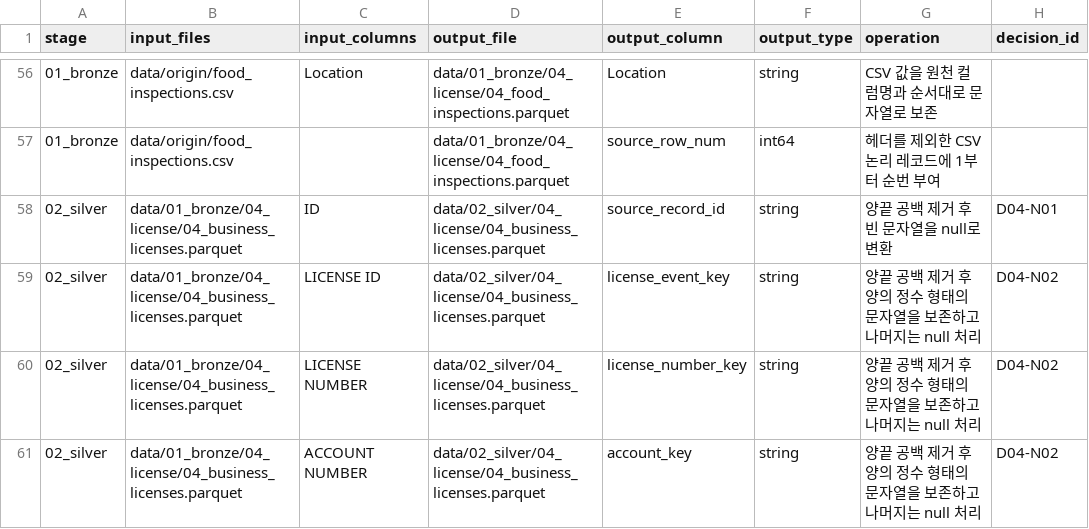
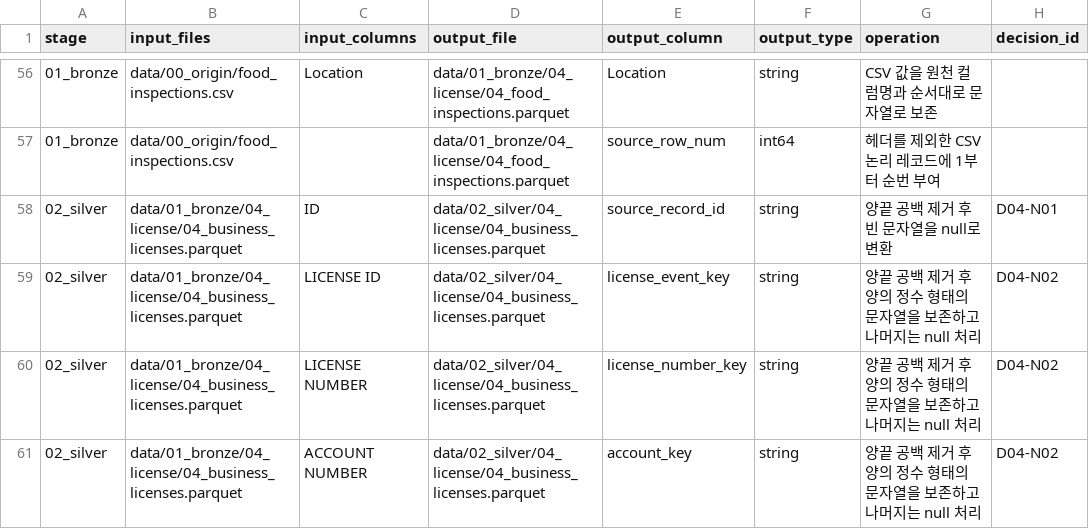
Before and after one commit to encore-ai-campus/mlo-03-p2-team2, a CSV file: metadata/lineage/04_license/column_lineage.csv, drawn as a sheet; only a part is shown, gaps mark what is left out; the diff covers the shown part only.

Commit message:
Use 00_origin for the shared source stage

```diff
--- a/metadata/lineage/04_license/column_lineage.csv
+++ b/metadata/lineage/04_license/column_lineage.csv
@@ -56,3 +56,3 @@ stage,input_files,input_columns,output_file,output_column,output_type,operation,
-01_bronze,data/origin/food_inspections.csv,Location,data/01_bronze/04_license/04_food_inspections.parquet,Location,string,CSV 값을 원천 컬럼명과 순서대로 문자열로 보존,
-01_bronze,data/origin/food_inspections.csv,,data/01_bronze/04_license/04_food_inspections.parquet,source_row_num,int64,헤더를 제외한 CSV 논리 레코드에 1부터 순번 부여,
+01_bronze,data/00_origin/food_inspections.csv,Location,data/01_bronze/04_license/04_food_inspections.parquet,Location,string,CSV 값을 원천 컬럼명과 순서대로 문자열로 보존,
+01_bronze,data/00_origin/food_inspections.csv,,data/01_bronze/04_license/04_food_inspections.parquet,source_row_num,int64,헤더를 제외한 CSV 논리 레코드에 1부터 순번 부여,
 02_silver,data/01_bronze/04_license/04_business_licenses.parquet,ID,data/02_silver/04_license/04_business_licenses.parquet,source_record_id,string,양끝 공백 제거 후 빈 문자열을 null로 변환,D04-N01
```
Also changed, not shown: 54 edited cells elsewhere in this file, 25 other files.
